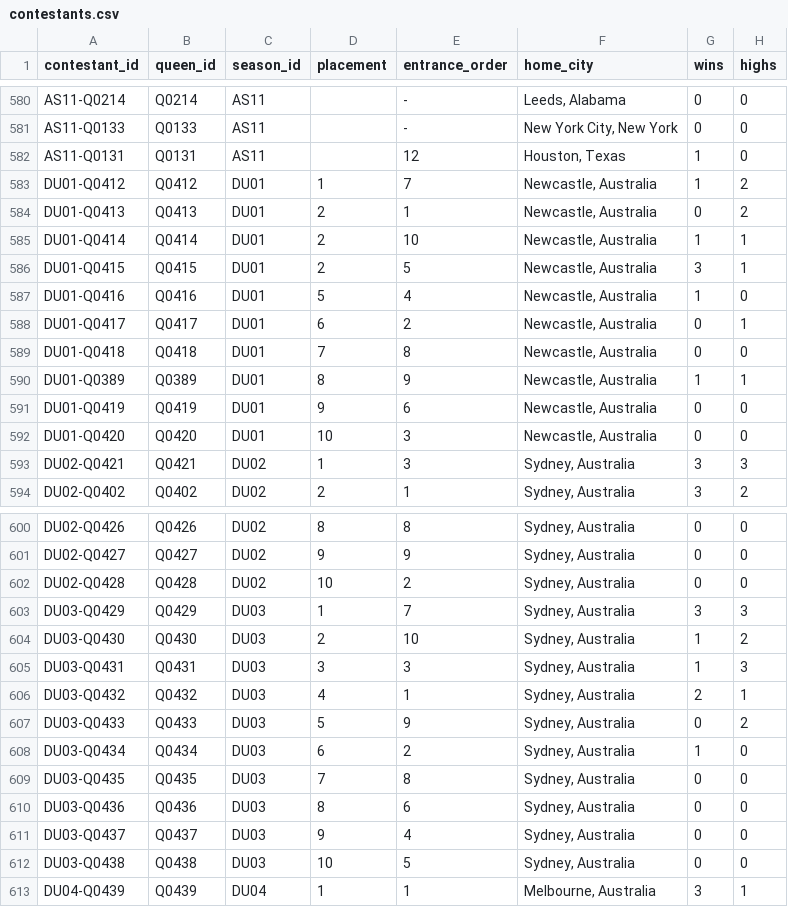
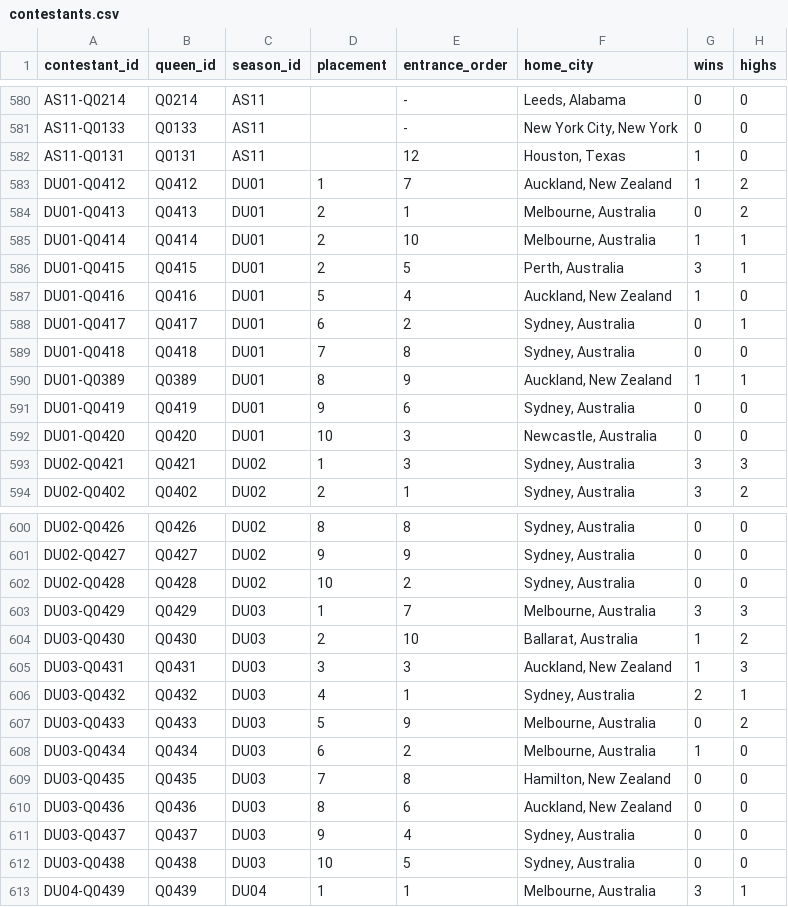
Before and after one commit to anotterbryan/werkroom, a CSV file: data/contestants.csv, drawn as a sheet; only a part is shown, gaps mark what is left out; the diff names each change by its address in the sheet, - before the commit and + after, or states it on an @@ line.

Commit message:
Fix DU01-03 home_city (was leaked-variable bug; corrected from saved Fandom JSON)

```diff
--- a/data/contestants.csv
+++ b/data/contestants.csv
-F583 (home_city): Newcastle, Australia
+F583 (home_city): Auckland, New Zealand
-F584:F585 (home_city): Newcastle, Australia
+F584:F585 (home_city): Melbourne, Australia
-F586 (home_city): Newcastle, Australia
+F586 (home_city): Perth, Australia
-F587 (home_city): Newcastle, Australia
+F587 (home_city): Auckland, New Zealand
-F588:F589 (home_city): Newcastle, Australia
+F588:F589 (home_city): Sydney, Australia
-F590 (home_city): Newcastle, Australia
+F590 (home_city): Auckland, New Zealand
-F591 (home_city): Newcastle, Australia
+F591 (home_city): Sydney, Australia
-F603 (home_city): Sydney, Australia
+F603 (home_city): Melbourne, Australia
-F604 (home_city): Sydney, Australia
+F604 (home_city): Ballarat, Australia
-F605 (home_city): Sydney, Australia
+F605 (home_city): Auckland, New Zealand
-F607:F608 (home_city): Sydney, Australia
+F607:F608 (home_city): Melbourne, Australia
-F609 (home_city): Sydney, Australia
+F609 (home_city): Hamilton, New Zealand
-F610 (home_city): Sydney, Australia
+F610 (home_city): Auckland, New Zealand
```
Also changed, not shown: 1 other file.
